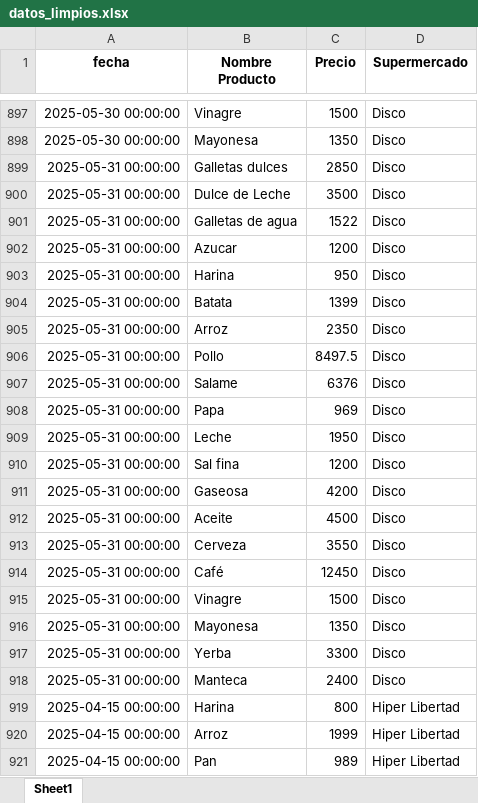
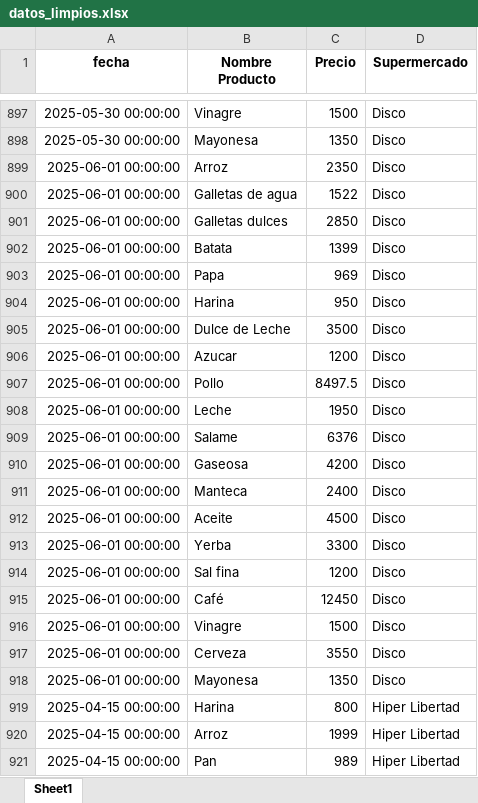
Before and after one commit to manuelpalomeque/Web-Scraper-canasta-basica, an Excel workbook: data/datos_limpios.xlsx, sheet Sheet1, drawn as a sheet; only a part is shown, gaps mark what is left out; values as stored, in another font and other column widths than the file's, no borders; removed rows and columns are numbered as before the commit, all else as after; the diff covers the shown part only; the diff names each change by its address in the sheet, - before the commit and + after, or states it on an @@ line.

```diff
--- a/data/datos_limpios.xlsx (sheet Sheet1)
+++ b/data/datos_limpios.xlsx (sheet Sheet1)
+row 899: 2025-06-01 00:00:00 | Arroz | 2350 | Disco
+row 900: 2025-06-01 00:00:00 | Galletas de agua | 1522 | Disco
-A901 (fecha): 2025-05-31 00:00:00
+A901 (fecha): 2025-06-01 00:00:00
+row 902: 2025-06-01 00:00:00 | Batata | 1399 | Disco
+row 903: 2025-06-01 00:00:00 | Papa | 969 | Disco
+row 904: 2025-06-01 00:00:00 | Harina | 950 | Disco
-A905 (fecha): 2025-05-31 00:00:00
+A905 (fecha): 2025-06-01 00:00:00
-row 901: 2025-05-31 00:00:00 | Galletas de agua | 1522 | Disco
-A906 (fecha): 2025-05-31 00:00:00
+A906 (fecha): 2025-06-01 00:00:00
-row 903: 2025-05-31 00:00:00 | Harina | 950 | Disco
-row 904: 2025-05-31 00:00:00 | Batata | 1399 | Disco
-row 905: 2025-05-31 00:00:00 | Arroz | 2350 | Disco
-A907 (fecha): 2025-05-31 00:00:00
+A907 (fecha): 2025-06-01 00:00:00
-row 907: 2025-05-31 00:00:00 | Salame | 6376 | Disco
-row 908: 2025-05-31 00:00:00 | Papa | 969 | Disco
-A908 (fecha): 2025-05-31 00:00:00
+A908 (fecha): 2025-06-01 00:00:00
-row 910: 2025-05-31 00:00:00 | Sal fina | 1200 | Disco
+row 909: 2025-06-01 00:00:00 | Salame | 6376 | Disco
-A910 (fecha): 2025-05-31 00:00:00
+A910 (fecha): 2025-06-01 00:00:00
+row 911: 2025-06-01 00:00:00 | Manteca | 2400 | Disco
-A912 (fecha): 2025-05-31 00:00:00
+A912 (fecha): 2025-06-01 00:00:00
-row 913: 2025-05-31 00:00:00 | Cerveza | 3550 | Disco
+row 913: 2025-06-01 00:00:00 | Yerba | 3300 | Disco
+row 914: 2025-06-01 00:00:00 | Sal fina | 1200 | Disco
-A915:A916 (fecha): 2025-05-31 00:00:00
+A915:A916 (fecha): 2025-06-01 00:00:00
+row 917: 2025-06-01 00:00:00 | Cerveza | 3550 | Disco
-A918 (fecha): 2025-05-31 00:00:00
+A918 (fecha): 2025-06-01 00:00:00
-row 917: 2025-05-31 00:00:00 | Yerba | 3300 | Disco
-row 918: 2025-05-31 00:00:00 | Manteca | 2400 | Disco
```
Also changed, not shown: 21 added rows elsewhere in this sheet, 2 other files.
